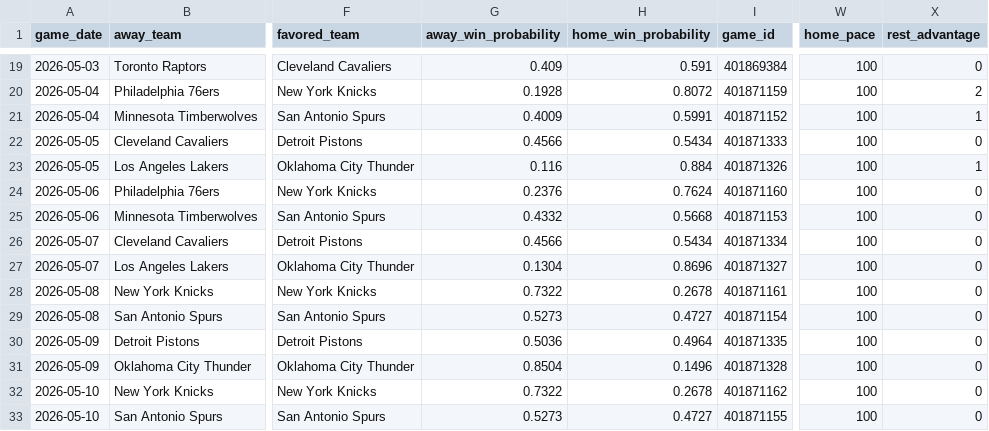
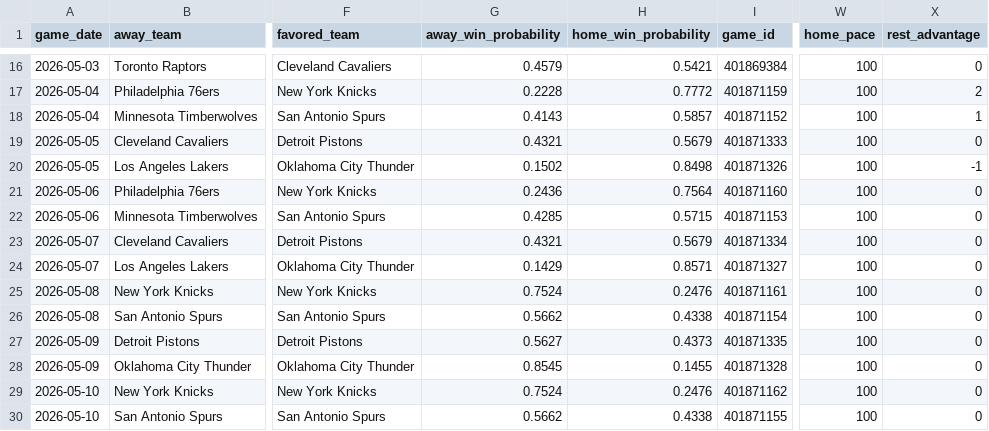
Before and after one commit to mfradkin2/mlb-predictions, a CSV file: nba_2026_schedule_enriched.csv, drawn as a sheet; only a part is shown, gaps mark what is left out; addresses are those after the commit; the diff covers the shown part only; the diff names each change by its address in the sheet, - before the commit and + after, or states it on an @@ line.

```diff
--- a/nba_2026_schedule_enriched.csv
+++ b/nba_2026_schedule_enriched.csv
-G16 (away_win_probability): 0.409
+G16 (away_win_probability): 0.4579
-H16 (home_win_probability): 0.591
+H16 (home_win_probability): 0.5421
-G17 (away_win_probability): 0.1928
+G17 (away_win_probability): 0.2228
-H17 (home_win_probability): 0.8072
+H17 (home_win_probability): 0.7772
-G18 (away_win_probability): 0.4009
+G18 (away_win_probability): 0.4143
-H18 (home_win_probability): 0.5991
+H18 (home_win_probability): 0.5857
-G19 (away_win_probability): 0.4566
+G19 (away_win_probability): 0.4321
-H19 (home_win_probability): 0.5434
+H19 (home_win_probability): 0.5679
-G20 (away_win_probability): 0.116
+G20 (away_win_probability): 0.1502
-H20 (home_win_probability): 0.884
+H20 (home_win_probability): 0.8498
-X20 (rest_advantage): 1
+X20 (rest_advantage): -1
-G21 (away_win_probability): 0.2376
+G21 (away_win_probability): 0.2436
-H21 (home_win_probability): 0.7624
+H21 (home_win_probability): 0.7564
-G22 (away_win_probability): 0.4332
+G22 (away_win_probability): 0.4285
-H22 (home_win_probability): 0.5668
+H22 (home_win_probability): 0.5715
-G23 (away_win_probability): 0.4566
+G23 (away_win_probability): 0.4321
-H23 (home_win_probability): 0.5434
+H23 (home_win_probability): 0.5679
-G24 (away_win_probability): 0.1304
+G24 (away_win_probability): 0.1429
-H24 (home_win_probability): 0.8696
+H24 (home_win_probability): 0.8571
-G25 (away_win_probability): 0.7322
+G25 (away_win_probability): 0.7524
-H25 (home_win_probability): 0.2678
+H25 (home_win_probability): 0.2476
-G26 (away_win_probability): 0.5273
+G26 (away_win_probability): 0.5662
-H26 (home_win_probability): 0.4727
+H26 (home_win_probability): 0.4338
-G27 (away_win_probability): 0.5036
+G27 (away_win_probability): 0.5627
-H27 (home_win_probability): 0.4964
+H27 (home_win_probability): 0.4373
-G28 (away_win_probability): 0.8504
+G28 (away_win_probability): 0.8545
-H28 (home_win_probability): 0.1496
+H28 (home_win_probability): 0.1455
-G29 (away_win_probability): 0.7322
+G29 (away_win_probability): 0.7524
-H29 (home_win_probability): 0.2678
+H29 (home_win_probability): 0.2476
-G30 (away_win_probability): 0.5273
+G30 (away_win_probability): 0.5662
-H30 (home_win_probability): 0.4727
+H30 (home_win_probability): 0.4338
```
Also changed, not shown: 3 removed rows and 76 edited cells elsewhere in this file, mlb_predictions.csv, nhl_2026_schedule_enriched.csv, 3 other files.
